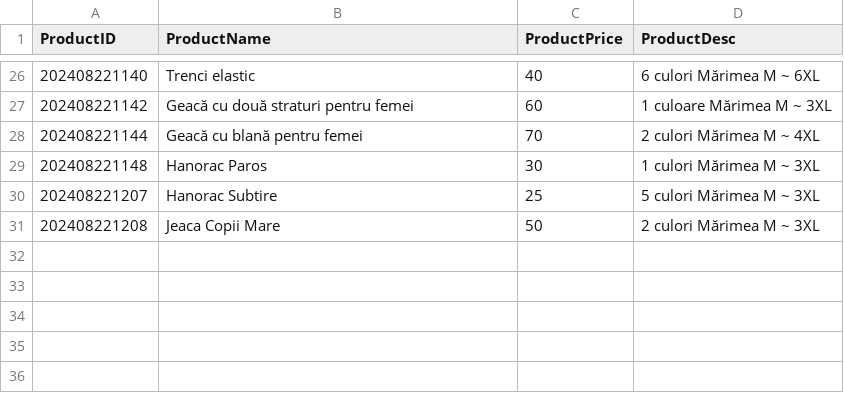
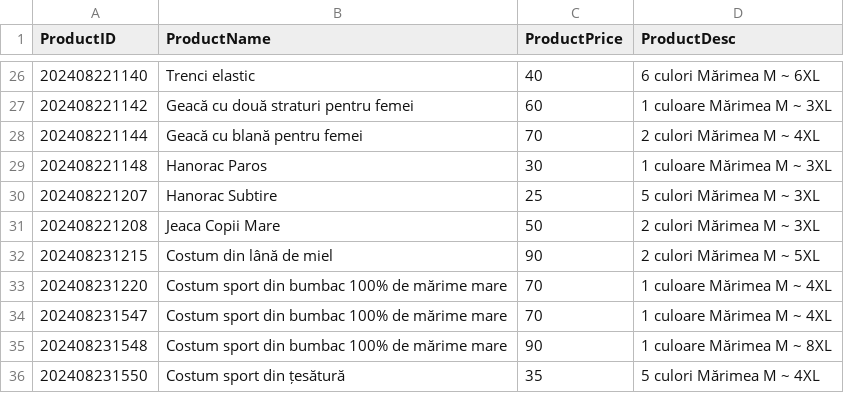
Before and after one commit to dawnquake/stock_clear, a CSV file: db/products_db.csv, drawn as a sheet; only a part is shown, gaps mark what is left out.

Commit message:
add new product

```diff
--- a/db/products_db.csv
+++ b/db/products_db.csv
@@ -28,4 +28,9 @@ ProductID,ProductName,ProductPrice,ProductDesc
 202408221144,Geacă cu blană pentru femei,70,2 culori Mărimea M ~ 4XL
-202408221148,Hanorac Paros,30,1 culori Mărimea M ~ 3XL
+202408221148,Hanorac Paros,30,1 culoare Mărimea M ~ 3XL
 202408221207,Hanorac Subtire,25,5 culori Mărimea M ~ 3XL
 202408221208,Jeaca Copii Mare,50,2 culori Mărimea M ~ 3XL
+202408231215,Costum din lână de miel,90,2 culori Mărimea M ~ 5XL
+202408231220,Costum sport din bumbac 100% de mărime mare,70,1 culoare Mărimea M ~ 4XL
+202408231547,Costum sport din bumbac 100% de mărime mare,70,1 culoare Mărimea M ~ 4XL
+202408231548,Costum sport din bumbac 100% de mărime mare,90,1 culoare Mărimea M ~ 8XL
+202408231550,Costum sport din țesătură,35,5 culori Mărimea M ~ 4XL
```
Also changed, not shown: 7 other files.
